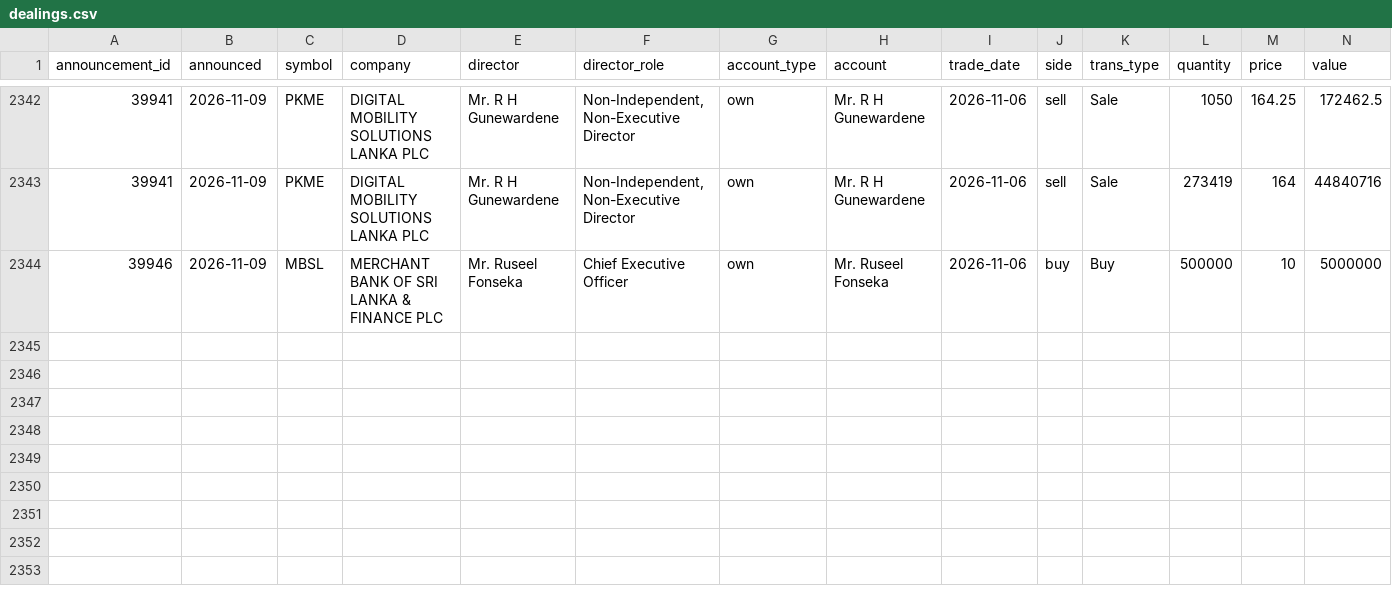
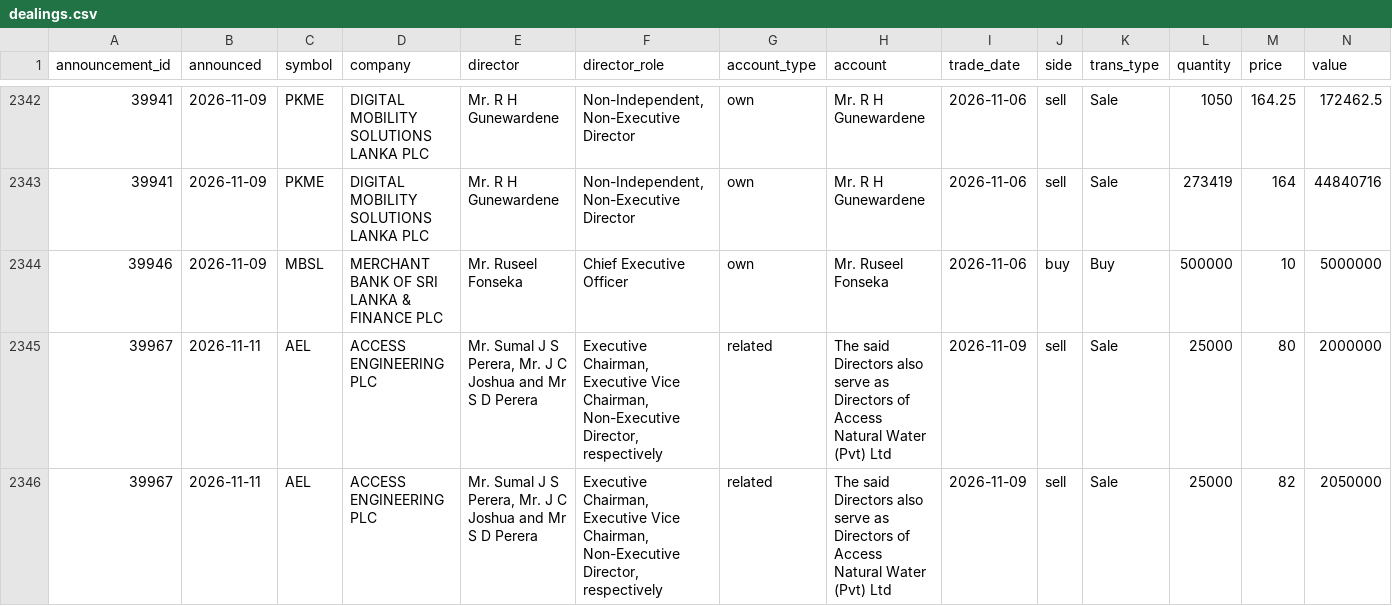
Before and after one commit to MinimumLizard/CSE, a CSV file: data/dealings/dealings.csv, drawn as a sheet; only a part is shown, gaps mark what is left out; rows hold the shown columns only; the diff names each change by its address in the sheet, - before the commit and + after, or states it on an @@ line.

```diff
--- a/data/dealings/dealings.csv
+++ b/data/dealings/dealings.csv
+row 2345: 39967 | 2026-11-11 | AEL | ACCESS ENGINEERING PLC | Mr. Sumal J S Perera, Mr. J C Joshua and Mr S D Perera | Executive Chairman, Executive Vice Chairman, Non-Executive Director, respectively | related | The said Directors also serve as Directors of Access Natural Water (Pvt) Ltd | 2026-11-09 | sell | Sale | 25000 | 80 | 2000000
+row 2346: 39967 | 2026-11-11 | AEL | ACCESS ENGINEERING PLC | Mr. Sumal J S Perera, Mr. J C Joshua and Mr S D Perera | Executive Chairman, Executive Vice Chairman, Non-Executive Director, respectively | related | The said Directors also serve as Directors of Access Natural Water (Pvt) Ltd | 2026-11-09 | sell | Sale | 25000 | 82 | 2050000
```
Also changed, not shown: data/fundamentals/latest.csv, data/history/corporate_actions.csv, 7 other files.
